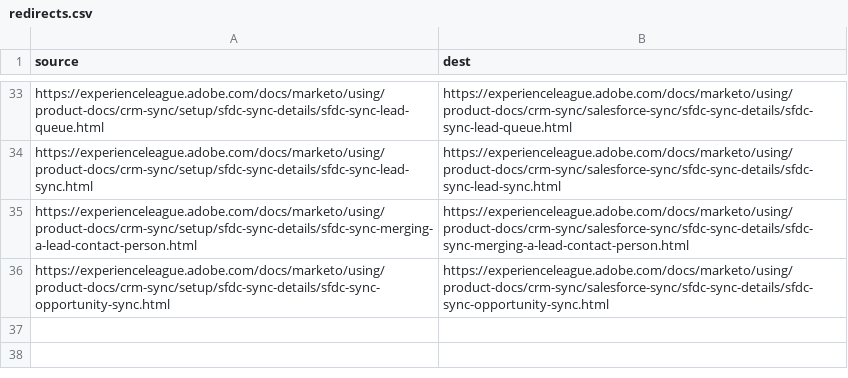
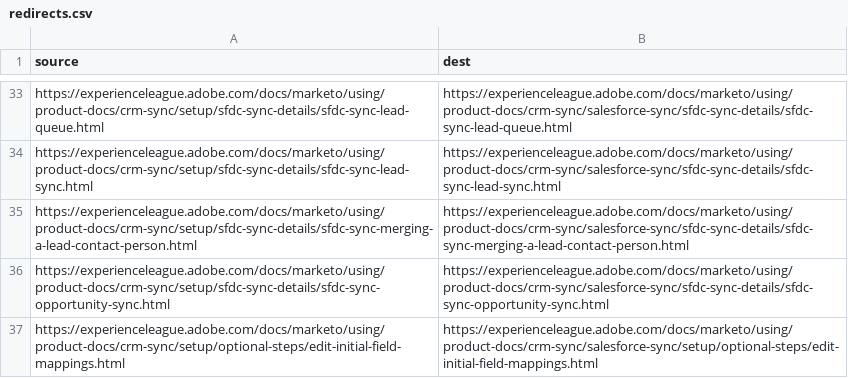
Before and after one commit to AdobeDocs/marketo.en, a CSV file: redirects.csv, drawn as a sheet; only a part is shown, gaps mark what is left out.

Commit message:
Update redirects.csv

```diff
--- a/redirects.csv
+++ b/redirects.csv
@@ -36 +36,2 @@ https://experienceleague.adobe.com/docs/marketo/using/product-docs/crm-sync/setu
 https://experienceleague.adobe.com/docs/marketo/using/product-docs/crm-sync/setup/sfdc-sync-details/sfdc-sync-opportunity-sync.html,https://experienceleague.adobe.com/docs/marketo/using/product-docs/crm-sync/salesforce-sync/sfdc-sync-details/sfdc-sync-opportunity-sync.html
+https://experienceleague.adobe.com/docs/marketo/using/product-docs/crm-sync/setup/optional-steps/edit-initial-field-mappings.html,https://experienceleague.adobe.com/docs/marketo/using/product-docs/crm-sync/salesforce-sync/setup/optional-steps/edit-initial-field-mappings.html
```
